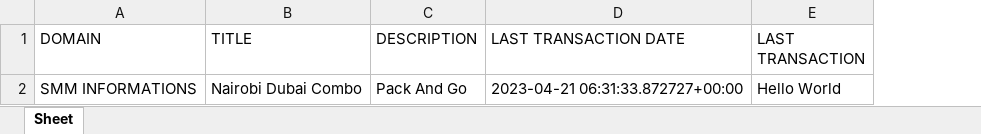
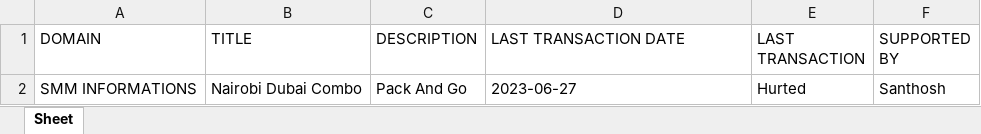
Before and after one commit to rootleet/ocean, an Excel workbook: static/general/docs/issues.xlsx, sheet Sheet, drawn as a sheet; values as stored, in another font and other column widths than the file's, no borders; the diff names each change by its address in the sheet, - before the commit and + after, or states it on an @@ line.

Commit message:
Update issues with API

```diff
--- a/static/general/docs/issues.xlsx (sheet Sheet)
+++ b/static/general/docs/issues.xlsx (sheet Sheet)
+column F (SUPPORTED BY), row 2: Santhosh
-D2 (LAST TRANSACTION DATE): 2023-04-21 06:31:33.872727+00:00
+D2 (LAST TRANSACTION DATE): 2023-06-27
-E2 (LAST TRANSACTION): Hello World
+E2 (LAST TRANSACTION): Hurted
```
Also changed, not shown: 14 other files.
